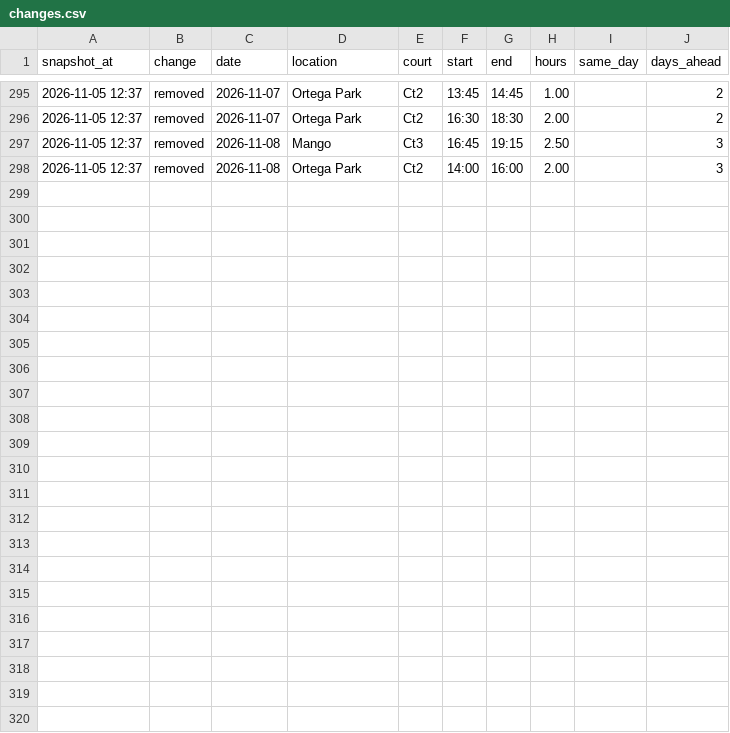
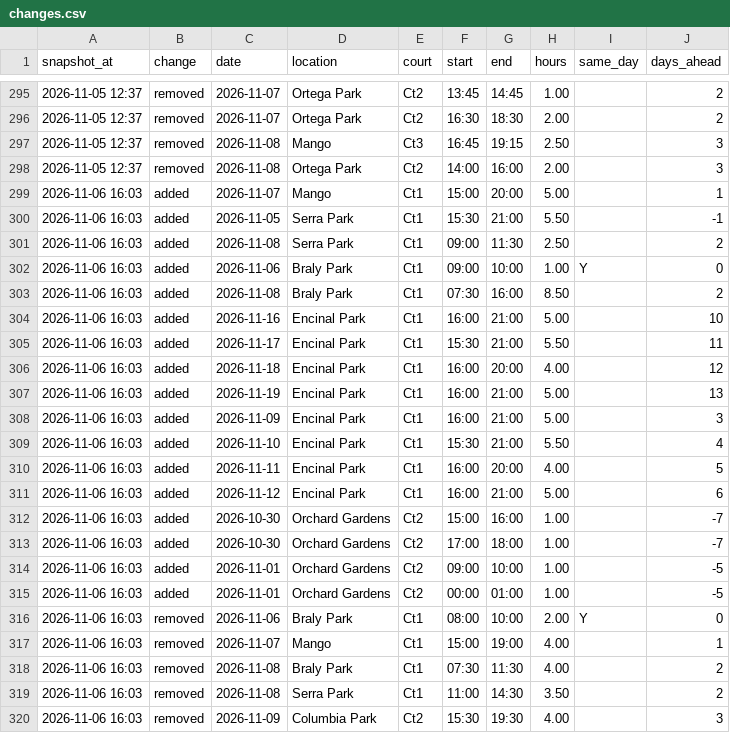
Before and after one commit to shudengnyc/SNV_CT_Schdedule, a CSV file: data/changes.csv, drawn as a sheet; only a part is shown, gaps mark what is left out; the diff names each change by its address in the sheet, - before the commit and + after, or states it on an @@ line.

```diff
--- a/data/changes.csv
+++ b/data/changes.csv
+row 299: 2026-11-06 16:03 | added | 2026-11-07 | Mango | Ct1 | 15:00 | 20:00 | 5.00 |  | 1
+row 300: 2026-11-06 16:03 | added | 2026-11-05 | Serra Park | Ct1 | 15:30 | 21:00 | 5.50 |  | -1
+row 301: 2026-11-06 16:03 | added | 2026-11-08 | Serra Park | Ct1 | 09:00 | 11:30 | 2.50 |  | 2
+row 302: 2026-11-06 16:03 | added | 2026-11-06 | Braly Park | Ct1 | 09:00 | 10:00 | 1.00 | Y | 0
+row 303: 2026-11-06 16:03 | added | 2026-11-08 | Braly Park | Ct1 | 07:30 | 16:00 | 8.50 |  | 2
+row 304: 2026-11-06 16:03 | added | 2026-11-16 | Encinal Park | Ct1 | 16:00 | 21:00 | 5.00 |  | 10
+row 305: 2026-11-06 16:03 | added | 2026-11-17 | Encinal Park | Ct1 | 15:30 | 21:00 | 5.50 |  | 11
+row 306: 2026-11-06 16:03 | added | 2026-11-18 | Encinal Park | Ct1 | 16:00 | 20:00 | 4.00 |  | 12
+row 307: 2026-11-06 16:03 | added | 2026-11-19 | Encinal Park | Ct1 | 16:00 | 21:00 | 5.00 |  | 13
+row 308: 2026-11-06 16:03 | added | 2026-11-09 | Encinal Park | Ct1 | 16:00 | 21:00 | 5.00 |  | 3
+row 309: 2026-11-06 16:03 | added | 2026-11-10 | Encinal Park | Ct1 | 15:30 | 21:00 | 5.50 |  | 4
+row 310: 2026-11-06 16:03 | added | 2026-11-11 | Encinal Park | Ct1 | 16:00 | 20:00 | 4.00 |  | 5
+row 311: 2026-11-06 16:03 | added | 2026-11-12 | Encinal Park | Ct1 | 16:00 | 21:00 | 5.00 |  | 6
+row 312: 2026-11-06 16:03 | added | 2026-10-30 | Orchard Gardens | Ct2 | 15:00 | 16:00 | 1.00 |  | -7
+row 313: 2026-11-06 16:03 | added | 2026-10-30 | Orchard Gardens | Ct2 | 17:00 | 18:00 | 1.00 |  | -7
+row 314: 2026-11-06 16:03 | added | 2026-11-01 | Orchard Gardens | Ct2 | 09:00 | 10:00 | 1.00 |  | -5
+row 315: 2026-11-06 16:03 | added | 2026-11-01 | Orchard Gardens | Ct2 | 00:00 | 01:00 | 1.00 |  | -5
+row 316: 2026-11-06 16:03 | removed | 2026-11-06 | Braly Park | Ct1 | 08:00 | 10:00 | 2.00 | Y | 0
+row 317: 2026-11-06 16:03 | removed | 2026-11-07 | Mango | Ct1 | 15:00 | 19:00 | 4.00 |  | 1
+row 318: 2026-11-06 16:03 | removed | 2026-11-08 | Braly Park | Ct1 | 07:30 | 11:30 | 4.00 |  | 2
+row 319: 2026-11-06 16:03 | removed | 2026-11-08 | Serra Park | Ct1 | 11:00 | 14:30 | 3.50 |  | 2
+row 320: 2026-11-06 16:03 | removed | 2026-11-09 | Columbia Park | Ct2 | 15:30 | 19:30 | 4.00 |  | 3
```
Also changed, not shown: data/bookings.csv, data/usage_daily.csv.
